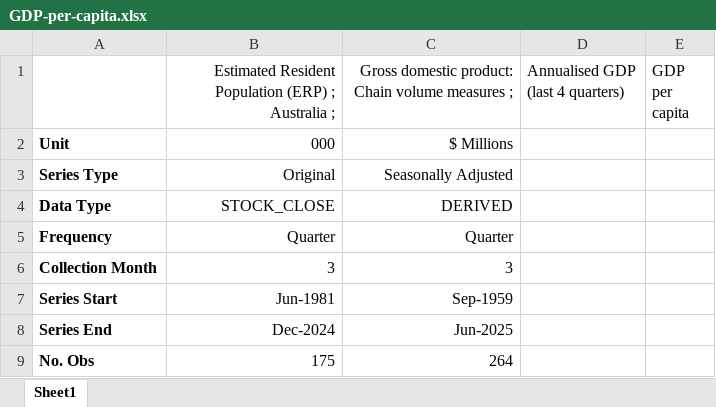
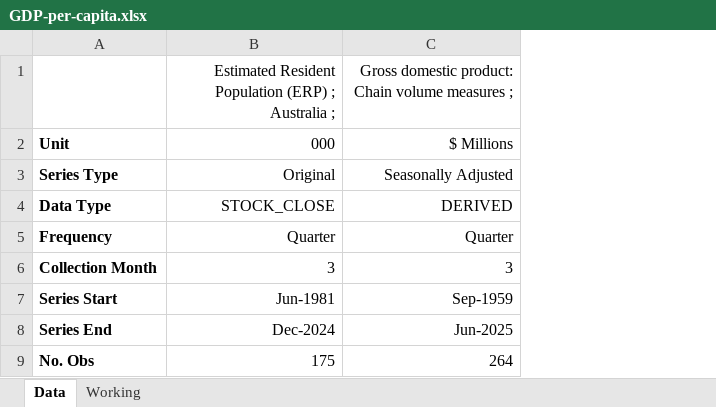
Before and after one commit to Sachinfaa05/econ1626-labour-policy-proposal, an Excel workbook: GDP-per-capita.xlsx, sheet Data, drawn as a sheet; only a part is shown; values as stored, in another font and other column widths than the file's, no borders; the diff names each change by its address in the sheet, - before the commit and + after, or states it on an @@ line.

```diff
--- a/GDP-per-capita.xlsx (sheet Data)
+++ b/GDP-per-capita.xlsx (sheet Data)
-sheet tab: Sheet1
+sheet tab: Data
+sheet tab: Working
-column D (Annualised GDP (last 4 quarters)), empty
-column E (GDP per capita), empty
```
Also changed, not shown: 1 other file.
